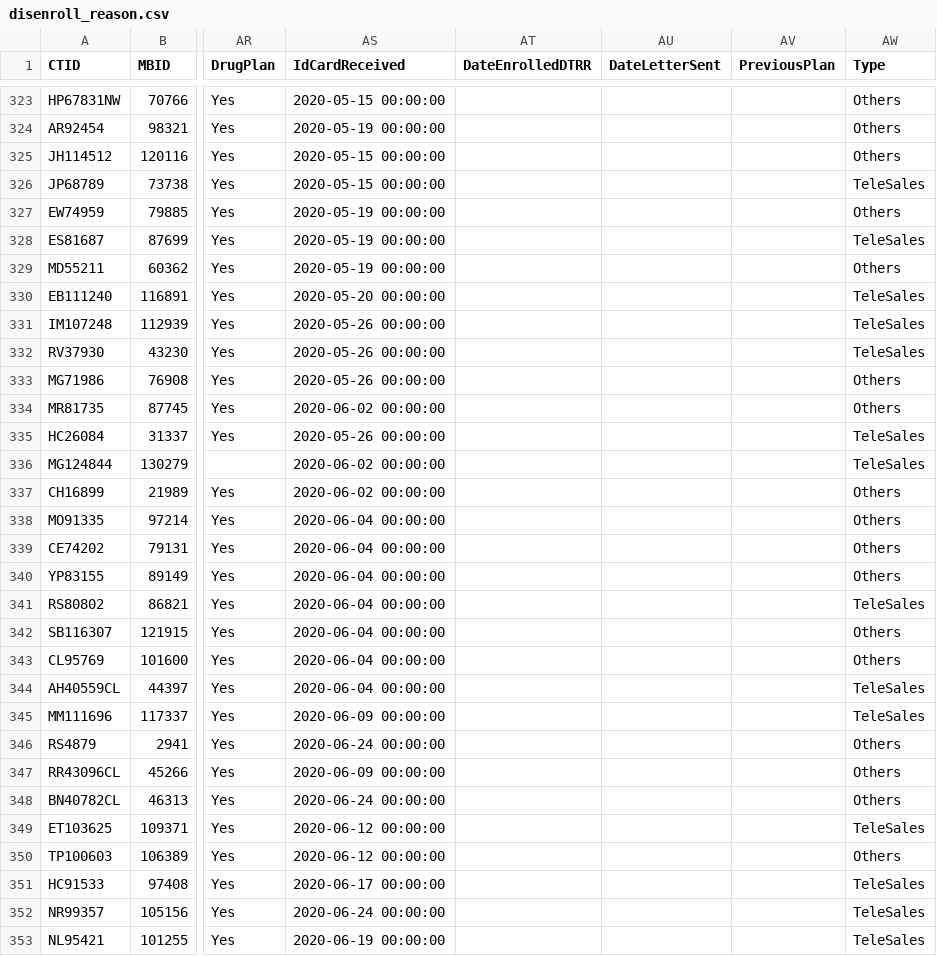
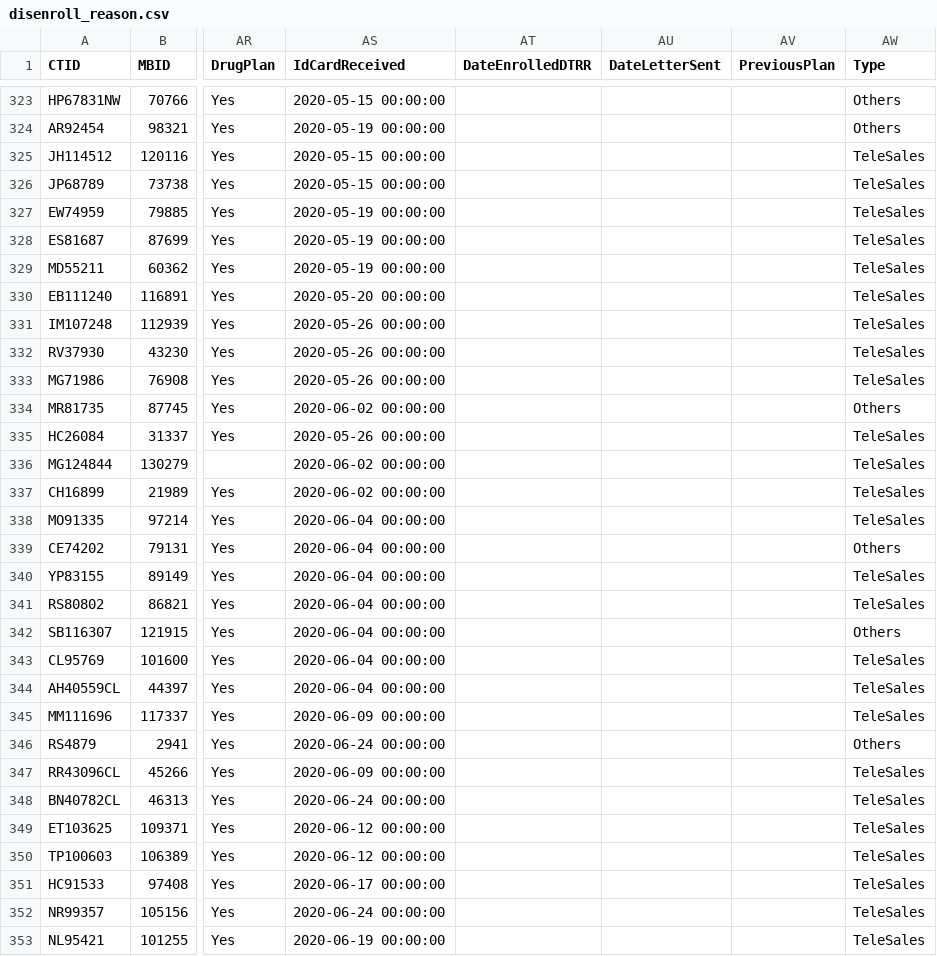
Before and after one commit to jimcphl/project1, a CSV file: disenroll_reason.csv, drawn as a sheet; only a part is shown, gaps mark what is left out; the diff covers the shown part only; the diff names each change by its address in the sheet, - before the commit and + after, or states it on an @@ line.

```diff
--- a/disenroll_reason.csv
+++ b/disenroll_reason.csv
-AW325 (Type): Others
+AW325 (Type): TeleSales
-AW327 (Type): Others
+AW327 (Type): TeleSales
-AW329 (Type): Others
+AW329 (Type): TeleSales
-AW333 (Type): Others
+AW333 (Type): TeleSales
-AW337:AW338 (Type): Others
+AW337:AW338 (Type): TeleSales
-AW340 (Type): Others
+AW340 (Type): TeleSales
-AW343 (Type): Others
+AW343 (Type): TeleSales
-AW347:AW348 (Type): Others
+AW347:AW348 (Type): TeleSales
-AW350 (Type): Others
+AW350 (Type): TeleSales
```
Also changed, not shown: 84 edited cells elsewhere in this file.
